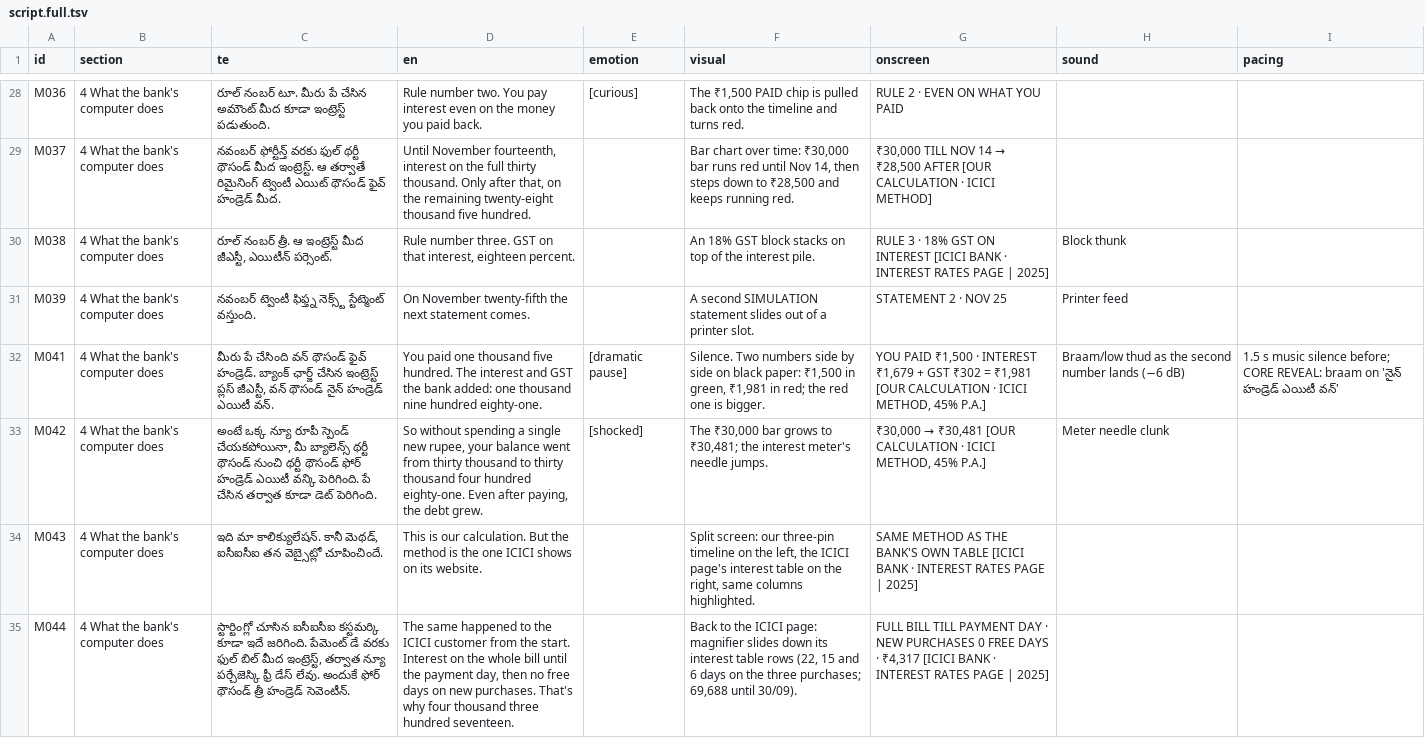
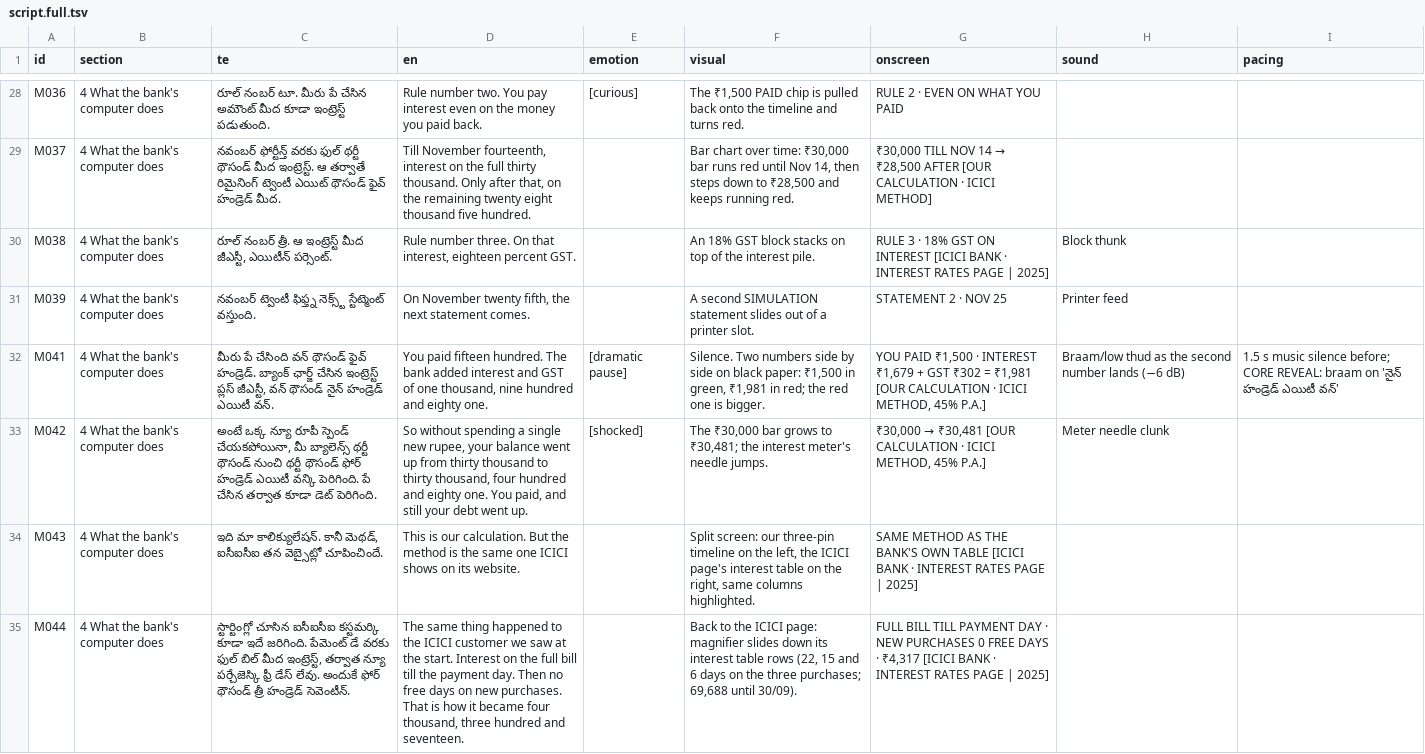
Before and after one commit to mkmk749278/Creator, a TSV file: projects/minimum-due/script.full.tsv, drawn as a sheet; only a part is shown, gaps mark what is left out; the diff covers the shown part only; the diff names each change by its address in the sheet, - before the commit and + after, or states it on an @@ line.

```diff
--- a/projects/minimum-due/script.full.tsv
+++ b/projects/minimum-due/script.full.tsv
-D29 (en): Until November fourteenth, interest on the full thirty thousand. Only after that, on the remaining twenty-eight thousand five…
+D29 (en): Till November fourteenth, interest on the full thirty thousand. Only after that, on the remaining twenty eight thousand five…
-D30 (en): …number three. GST on that interest, eighteen percent.
+D30 (en): …number three. On that interest, eighteen percent GST.
-D31 (en): On November twenty-fifth the next…
+D31 (en): On November twenty fifth, the next…
-D32 (en): You paid one thousand five hundred. The interest and GST the bank added: one thousand nine hundred eighty-one.
+D32 (en): You paid fifteen hundred. The bank added interest and GST of one thousand, nine hundred and eighty one.
-D33 (en): …balance went from thirty thousand to thirty thousand four hundred eighty-one. Even after paying, the debt grew.
+D33 (en): …balance went up from thirty thousand to thirty thousand, four hundred and eighty one. You paid, and still your debt went up.
-D34 (en): …is the one ICICI…
+D34 (en): …is the same one ICICI…
-D35 (en): The same happened to the ICICI customer from the start. Interest on the whole bill until the payment day, then no free days on new purchases. That's why four thousand three hundred seventeen.
+D35 (en): The same thing happened to the ICICI customer we saw at the start. Interest on the full bill till the payment day. Then no free days on new purchases. That is how it became four thousand, three hundred and seventeen.
```
Also changed, not shown: 56 edited cells elsewhere in this file, projects/minimum-due/script.tsv, 8 other files.
